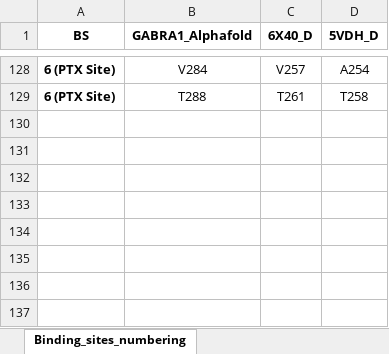
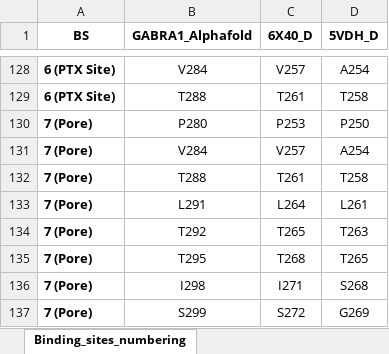
Before and after one commit to JureFabjan/gnomAD, an Excel workbook: Binding_sites_numbering.xlsx, sheet Binding_sites_numbering, drawn as a sheet; only a part is shown, gaps mark what is left out; values as stored, in another font and other column widths than the file's, no borders; the diff names each change by its address in the sheet, - before the commit and + after, or states it on an @@ line.

```diff
--- a/Binding_sites_numbering.xlsx (sheet Binding_sites_numbering)
+++ b/Binding_sites_numbering.xlsx (sheet Binding_sites_numbering)
+row 130: 7 (Pore) | P280 | P253 | P250
+row 131: 7 (Pore) | V284 | V257 | A254
+row 132: 7 (Pore) | T288 | T261 | T258
+row 133: 7 (Pore) | L291 | L264 | L261
+row 134: 7 (Pore) | T292 | T265 | T263
+row 135: 7 (Pore) | T295 | T268 | T265
+row 136: 7 (Pore) | I298 | I271 | S268
+row 137: 7 (Pore) | S299 | S272 | G269
```
Also changed, not shown: 2 other files.
